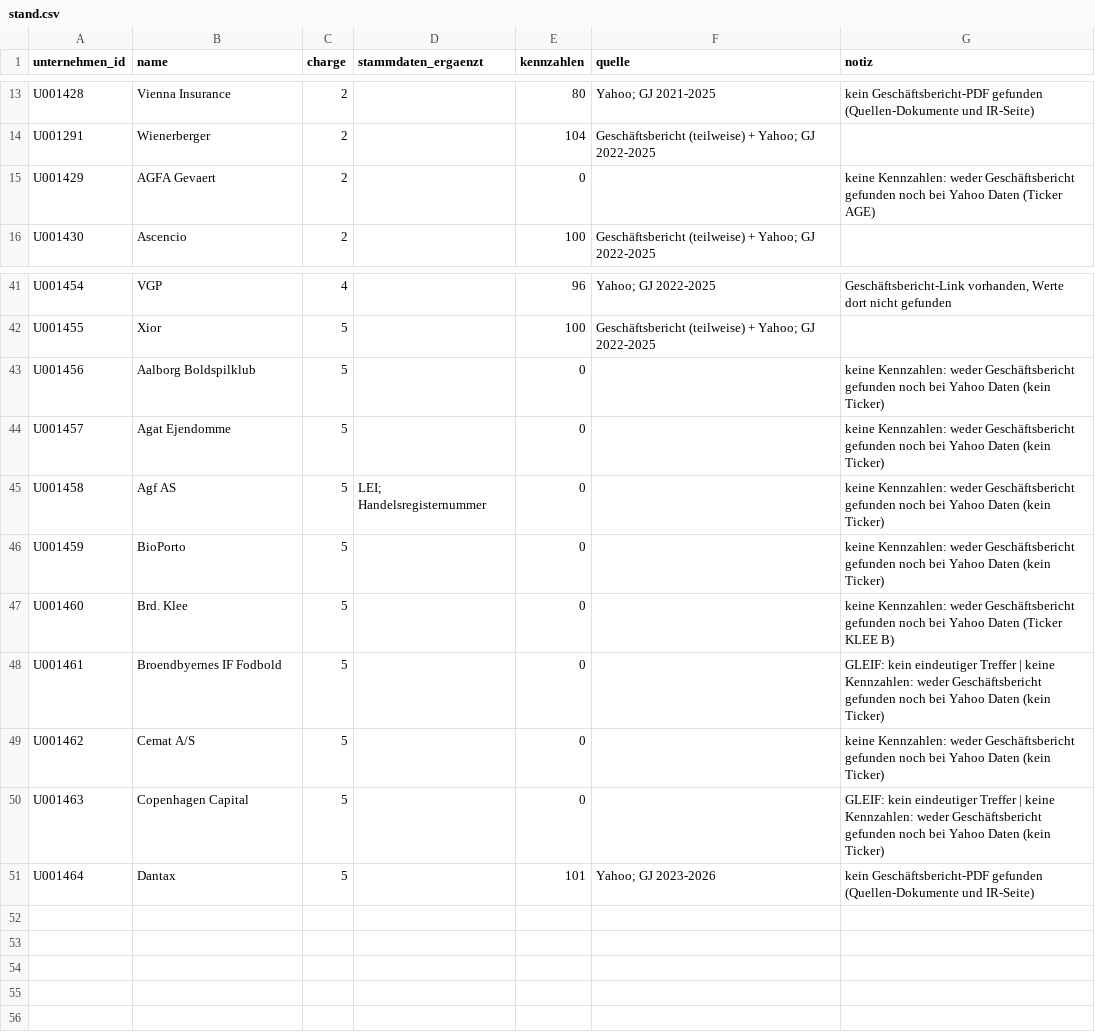
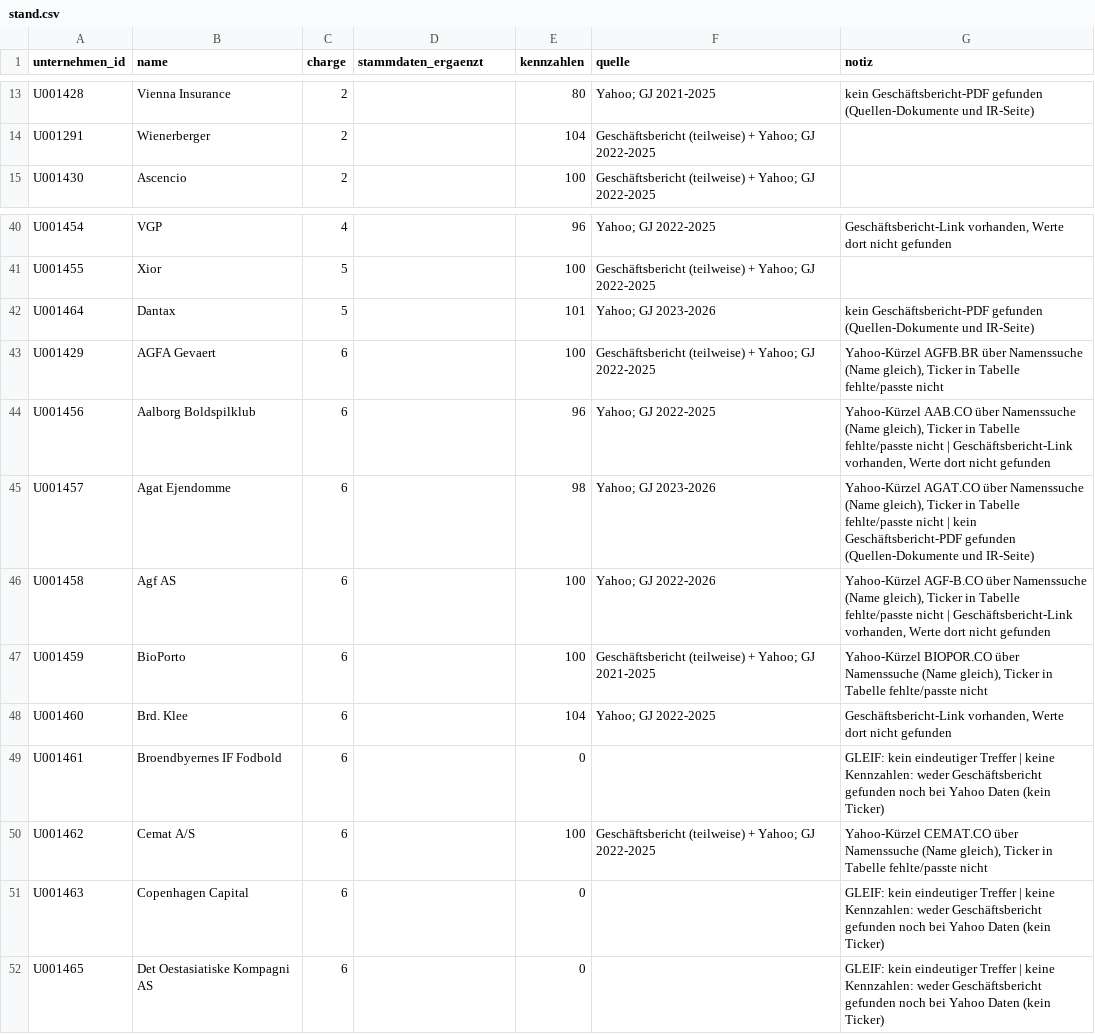
Before and after one commit to chillkrote/Unternehmenskennzahlen, a CSV file: unternehmen-tabelle/anreicherung/stand.csv, drawn as a sheet; only a part is shown, gaps mark what is left out.

```diff
--- a/unternehmen-tabelle/anreicherung/stand.csv
+++ b/unternehmen-tabelle/anreicherung/stand.csv
@@ -14,3 +14,2 @@ U001428,Vienna Insurance,2,,80,Yahoo; GJ 2021-2025,kein Geschäftsbericht-PDF ge
 U001291,Wienerberger,2,,104,Geschäftsbericht (teilweise) + Yahoo; GJ 2022-2025,
-U001429,AGFA Gevaert,2,,0,,keine Kennzahlen: weder Geschäftsbericht gefunden noch bei Yahoo Daten (Ticker AGE)
 U001430,Ascencio,2,,100,Geschäftsbericht (teilweise) + Yahoo; GJ 2022-2025,
@@ -42,10 +41,12 @@ U001454,VGP,4,,96,Yahoo; GJ 2022-2025,"Geschäftsbericht-Link vorhanden, Werte d
 U001455,Xior,5,,100,Geschäftsbericht (teilweise) + Yahoo; GJ 2022-2025,
-U001456,Aalborg Boldspilklub,5,,0,,keine Kennzahlen: weder Geschäftsbericht gefunden noch bei Yahoo Daten (kein Ticker)
-U001457,Agat Ejendomme,5,,0,,keine Kennzahlen: weder Geschäftsbericht gefunden noch bei Yahoo Daten (kein Ticker)
-U001458,Agf AS,5,LEI; Handelsregisternummer,0,,keine Kennzahlen: weder Geschäftsbericht gefunden noch bei Yahoo Daten (kein Ticker)
-U001459,BioPorto,5,,0,,keine Kennzahlen: weder Geschäftsbericht gefunden noch bei Yahoo Daten (kein Ticker)
-U001460,Brd. Klee,5,,0,,keine Kennzahlen: weder Geschäftsbericht gefunden noch bei Yahoo Daten (Ticker KLEE B)
-U001461,Broendbyernes IF Fodbold,5,,0,,GLEIF: kein eindeutiger Treffer | keine Kennzahlen: weder Geschäftsbericht gefunden noch bei Yahoo Daten (kein Ticker)
-U001462,Cemat A/S,5,,0,,keine Kennzahlen: weder Geschäftsbericht gefunden noch bei Yahoo Daten (kein Ticker)
-U001463,Copenhagen Capital,5,,0,,GLEIF: kein eindeutiger Treffer | keine Kennzahlen: weder Geschäftsbericht gefunden noch bei Yahoo Daten (kein Ticker)
 U001464,Dantax,5,,101,Yahoo; GJ 2023-2026,kein Geschäftsbericht-PDF gefunden (Quellen-Dokumente und IR-Seite)
+U001429,AGFA Gevaert,6,,100,Geschäftsbericht (teilweise) + Yahoo; GJ 2022-2025,"Yahoo-Kürzel AGFB.BR über Namenssuche (Name gleich), Ticker in Tabelle fehlte/passte nicht"
+U001456,Aalborg Boldspilklub,6,,96,Yahoo; GJ 2022-2025,"Yahoo-Kürzel AAB.CO über Namenssuche (Name gleich), Ticker in Tabelle fehlte/passte nicht | Geschäftsbericht-Link vorhanden, Werte dort nicht gefunden"
+U001457,Agat Ejendomme,6,,98,Yahoo; GJ 2023-2026,"Yahoo-Kürzel AGAT.CO über Namenssuche (Name gleich), Ticker in Tabelle fehlte/passte nicht | kein Geschäftsbericht-PDF gefunden (Quellen-Dokumente und IR-Seite)"
+U001458,Agf AS,6,,100,Yahoo; GJ 2022-2026,"Yahoo-Kürzel AGF-B.CO über Namenssuche (Name gleich), Ticker in Tabelle fehlte/passte nicht | Geschäftsbericht-Link vorhanden, Werte dort nicht gefunden"
+U001459,BioPorto,6,,100,Geschäftsbericht (teilweise) + Yahoo; GJ 2021-2025,"Yahoo-Kürzel BIOPOR.CO über Namenssuche (Name gleich), Ticker in Tabelle fehlte/passte nicht"
+U001460,Brd. Klee,6,,104,Yahoo; GJ 2022-2025,"Geschäftsbericht-Link vorhanden, Werte dort nicht gefunden"
+U001461,Broendbyernes IF Fodbold,6,,0,,GLEIF: kein eindeutiger Treffer | keine Kennzahlen: weder Geschäftsbericht gefunden noch bei Yahoo Daten (kein Ticker)
+U001462,Cemat A/S,6,,100,Geschäftsbericht (teilweise) + Yahoo; GJ 2022-2025,"Yahoo-Kürzel CEMAT.CO über Namenssuche (Name gleich), Ticker in Tabelle fehlte/passte nicht"
+U001463,Copenhagen Capital,6,,0,,GLEIF: kein eindeutiger Treffer | keine Kennzahlen: weder Geschäftsbericht gefunden noch bei Yahoo Daten (kein Ticker)
+U001465,Det Oestasiatiske Kompagni AS,6,,0,,GLEIF: kein eindeutiger Treffer | keine Kennzahlen: weder Geschäftsbericht gefunden noch bei Yahoo Daten (kein Ticker)
```
Also changed, not shown: 9 other files.
